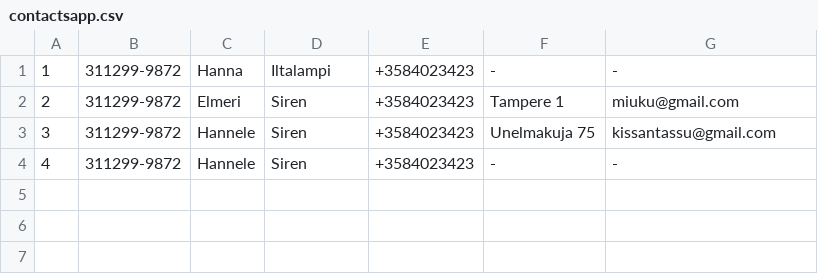
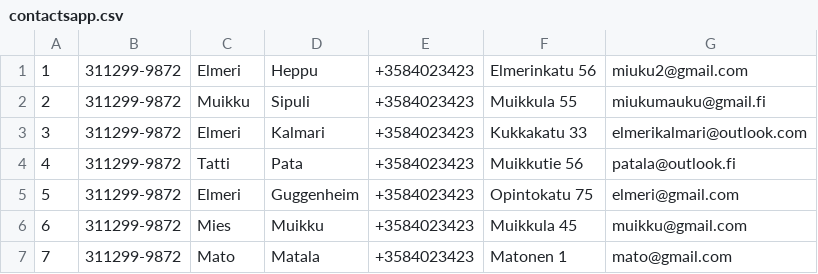
Before and after one commit to kattilassa/javaproject, a CSV file: src/contactsapp.csv, drawn as a sheet.

Commit message:
add WIP-version of ContactsApp

```diff
--- a/src/contactsapp.csv
+++ b/src/contactsapp.csv
@@ -1,4 +1,7 @@
-1,311299-9872,Hanna,Iltalampi,+3584023423,-,-
-2,311299-9872,Elmeri,Siren,+3584023423,Tampere 1,miuku@gmail.com
-3,311299-9872,Hannele,Siren,+3584023423,Unelmakuja 75,kissantassu@gmail.com
-4,311299-9872,Hannele,Siren,+3584023423,-,-
+1,311299-9872,Elmeri,Heppu,+3584023423,Elmerinkatu 56,miuku2@gmail.com
+2,311299-9872,Muikku,Sipuli,+3584023423,Muikkula 55,miukumauku@gmail.fi
+3,311299-9872,Elmeri,Kalmari,+3584023423,Kukkakatu 33,elmerikalmari@outlook.com
+4,311299-9872,Tatti,Pata,+3584023423,Muikkutie 56,patala@outlook.fi
+5,311299-9872,Elmeri,Guggenheim,+3584023423,Opintokatu 75,elmeri@gmail.com
+6,311299-9872,Mies,Muikku,+3584023423,Muikkula 45,muikku@gmail.com
+7,311299-9872,Mato,Matala,+3584023423,Matonen 1,mato@gmail.com
```
Also changed, not shown: 1 other file.
